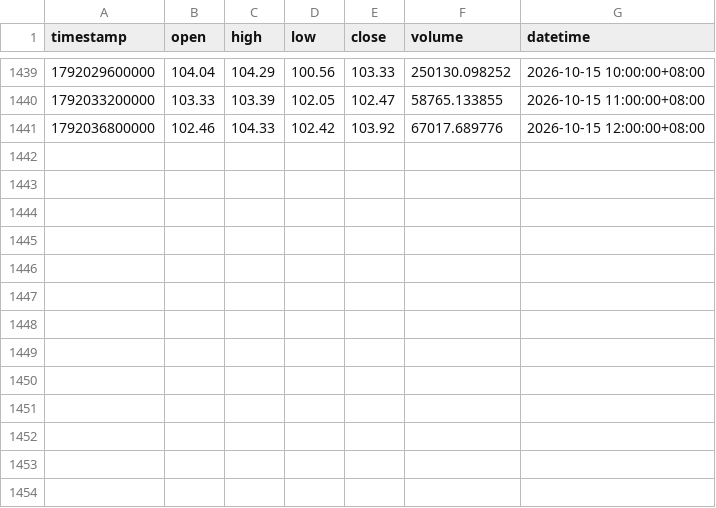
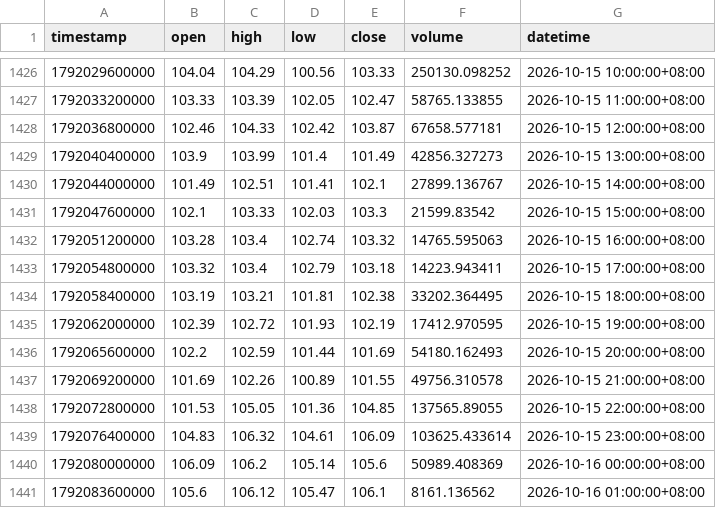
Before and after one commit to JAB18999/sol-perp-quant-report, a CSV file: data/SOLUSDT_1h.csv, drawn as a sheet; only a part is shown, gaps mark what is left out; the diff covers the shown part only.

```diff
--- a/data/SOLUSDT_1h.csv
+++ b/data/SOLUSDT_1h.csv
@@ -1440,2 +1427,15 @@ timestamp,open,high,low,close,volume,datetime
 1792033200000,103.33,103.39,102.05,102.47,58765.133855,2026-10-15 11:00:00+08:00
-1792036800000,102.46,104.33,102.42,103.92,67017.689776,2026-10-15 12:00:00+08:00
+1792036800000,102.46,104.33,102.42,103.87,67658.577181,2026-10-15 12:00:00+08:00
+1792040400000,103.9,103.99,101.4,101.49,42856.327273,2026-10-15 13:00:00+08:00
+1792044000000,101.49,102.51,101.41,102.1,27899.136767,2026-10-15 14:00:00+08:00
+1792047600000,102.1,103.33,102.03,103.3,21599.83542,2026-10-15 15:00:00+08:00
+1792051200000,103.28,103.4,102.74,103.32,14765.595063,2026-10-15 16:00:00+08:00
+1792054800000,103.32,103.4,102.79,103.18,14223.943411,2026-10-15 17:00:00+08:00
+1792058400000,103.19,103.21,101.81,102.38,33202.364495,2026-10-15 18:00:00+08:00
+1792062000000,102.39,102.72,101.93,102.19,17412.970595,2026-10-15 19:00:00+08:00
+1792065600000,102.2,102.59,101.44,101.69,54180.162493,2026-10-15 20:00:00+08:00
+1792069200000,101.69,102.26,100.89,101.55,49756.310578,2026-10-15 21:00:00+08:00
+1792072800000,101.53,105.05,101.36,104.85,137565.89055,2026-10-15 22:00:00+08:00
+1792076400000,104.83,106.32,104.61,106.09,103625.433614,2026-10-15 23:00:00+08:00
+1792080000000,106.09,106.2,105.14,105.6,50989.408369,2026-10-16 00:00:00+08:00
+1792083600000,105.6,106.12,105.47,106.1,8161.136562,2026-10-16 01:00:00+08:00
```
Also changed, not shown: 13 removed rows elsewhere in this file, data/SOLUSDT_15m.csv, data/SOLUSDT_2h.csv, 2 other files.
